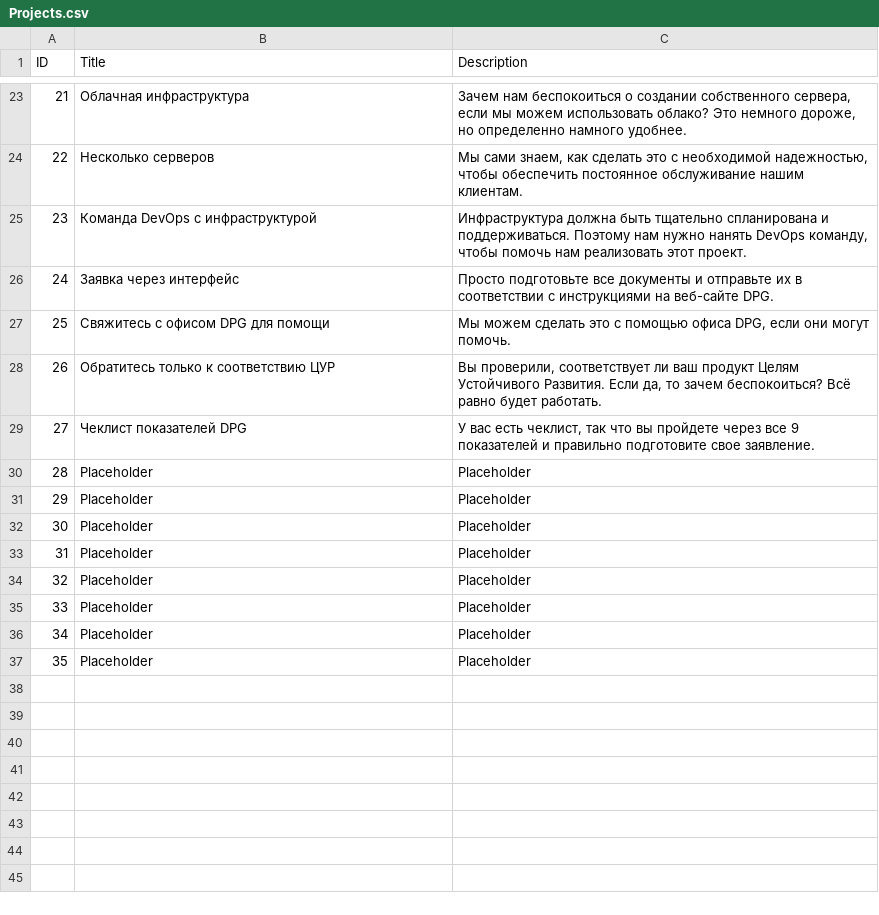
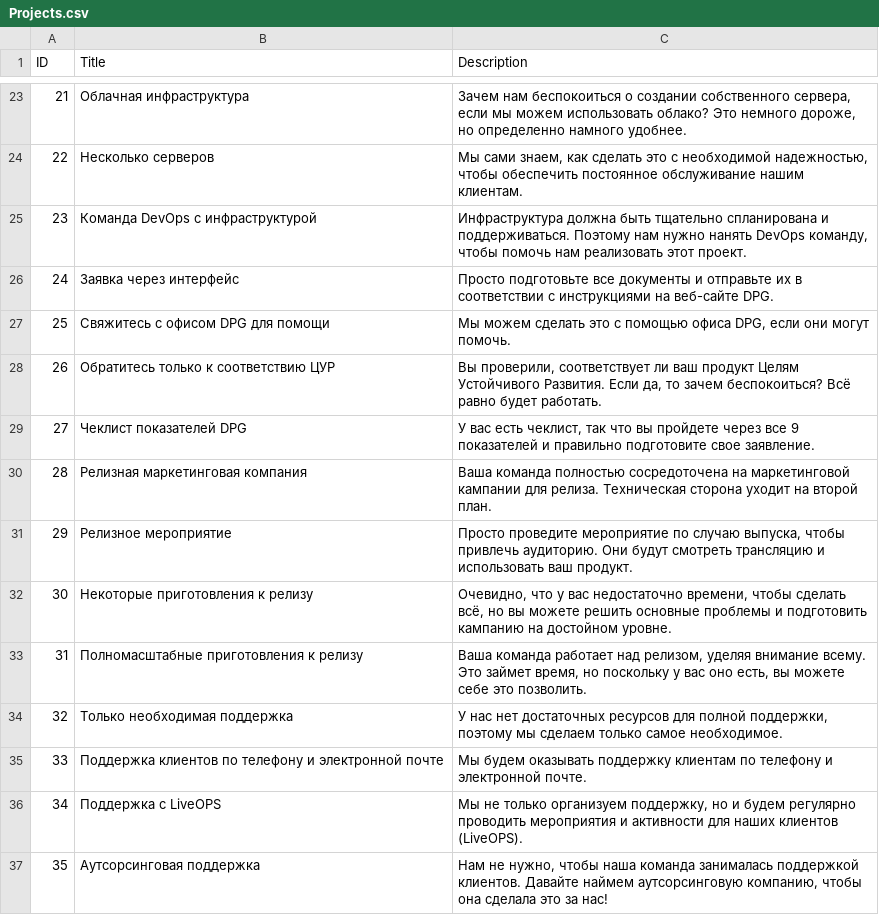
Before and after one commit to Kazakh-British-Technical-University/dpgsim, a CSV file: dpg_sim_export/Data/RU/Projects.csv, drawn as a sheet; only a part is shown, gaps mark what is left out.

```diff
--- a/dpg_sim_export/Data/RU/Projects.csv
+++ b/dpg_sim_export/Data/RU/Projects.csv
@@ -29,9 +29,9 @@
 27,"Чеклист показателей DPG","У вас есть чеклист, так что вы пройдете через все 9 показателей и правильно подготовите свое заявление."
-28,"Placeholder","Placeholder"
-29,"Placeholder","Placeholder"
-30,"Placeholder","Placeholder"
-31,"Placeholder","Placeholder"
-32,"Placeholder","Placeholder"
-33,"Placeholder","Placeholder"
-34,"Placeholder","Placeholder"
-35,"Placeholder","Placeholder"
+28,"Релизная маркетинговая компания","Ваша команда полностью сосредоточена на маркетинговой кампании для релиза. Техническая сторона уходит на второй план."
+29,"Релизное мероприятие","Просто проведите мероприятие по случаю выпуска, чтобы привлечь аудиторию. Они будут смотреть трансляцию и использовать ваш продукт."
+30,"Некоторые приготовления к релизу","Очевидно, что у вас недостаточно времени, чтобы сделать всё, но вы можете решить основные проблемы и подготовить кампанию на достойном уровне."
+31,"Полномасштабные приготовления к релизу","Ваша команда работает над релизом, уделяя внимание всему. Это займет время, но поскольку у вас оно есть, вы можете себе это позволить."
+32,"Только необходимая поддержка","У нас нет достаточных ресурсов для полной поддержки, поэтому мы сделаем только самое необходимое."
+33,"Поддержка клиентов по телефону и электронной почте","Мы будем оказывать поддержку клиентам по телефону и электронной почте."
+34,"Поддержка с LiveOPS","Мы не только организуем поддержку, но и будем регулярно проводить мероприятия и активности для наших клиентов (LiveOPS)."
+35,"Аутсорсинговая поддержка","Нам не нужно, чтобы наша команда занималась поддержкой клиентов. Давайте наймем аутсорсинговую компанию, чтобы она сделала это за нас!"
```
Also changed, not shown: dpg_sim_export/Data/RU/System.csv.
